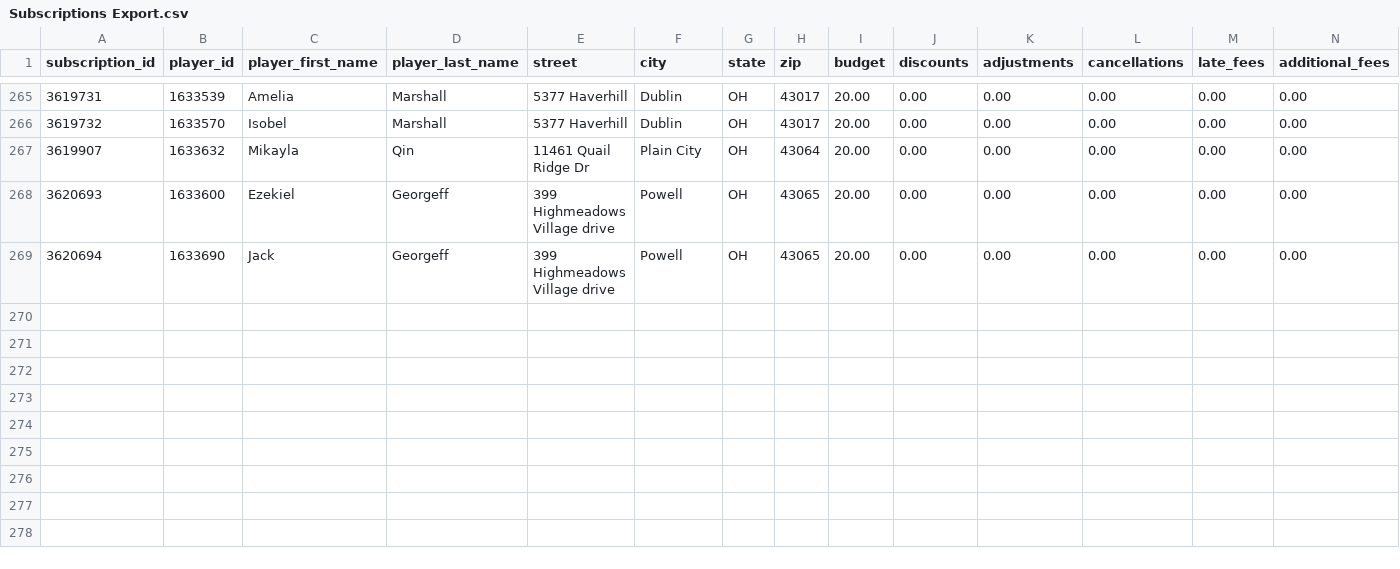
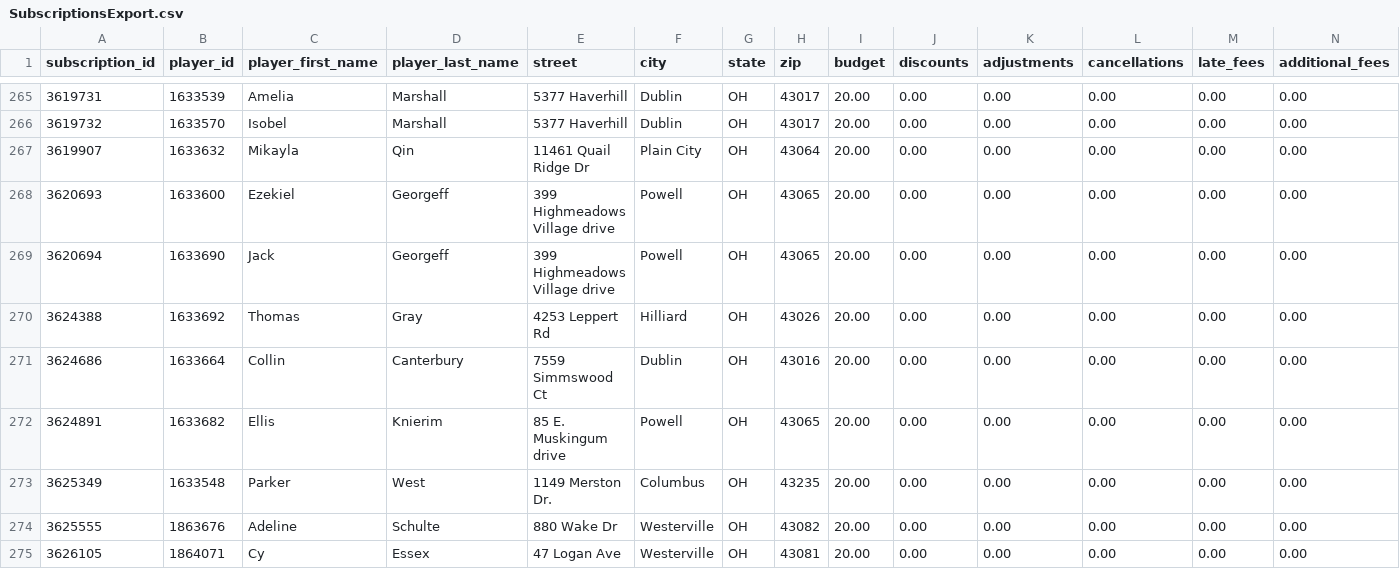
Before and after one commit to dankaste/gators-race-builder, a CSV file: files/SubscriptionsExport.csv (was files/Subscriptions Export.csv), drawn as a sheet; only a part is shown, gaps mark what is left out; rows hold the shown columns only; the diff names each change by its address in the sheet, - before the commit and + after, or states it on an @@ line.

```diff
--- a/files/Subscriptions Export.csv
+++ b/files/SubscriptionsExport.csv
+row 270: 3624388 | 1633692 | Thomas | Gray | 4253 Leppert Rd | Hilliard | OH | 43026 | 20.00 | 0.00 | 0.00 | 0.00 | 0.00 | 0.00
+row 271: 3624686 | 1633664 | Collin | Canterbury | 7559 Simmswood Ct | Dublin | OH | 43016 | 20.00 | 0.00 | 0.00 | 0.00 | 0.00 | 0.00
+row 272: 3624891 | 1633682 | Ellis | Knierim | 85 E. Muskingum drive | Powell | OH | 43065 | 20.00 | 0.00 | 0.00 | 0.00 | 0.00 | 0.00
+row 273: 3625349 | 1633548 | Parker | West | 1149 Merston Dr. | Columbus | OH | 43235 | 20.00 | 0.00 | 0.00 | 0.00 | 0.00 | 0.00
+row 274: 3625555 | 1863676 | Adeline | Schulte | 880 Wake Dr | Westerville | OH | 43082 | 20.00 | 0.00 | 0.00 | 0.00 | 0.00 | 0.00
+row 275: 3626105 | 1864071 | Cy | Essex | 47 Logan Ave | Westerville | OH | 43081 | 20.00 | 0.00 | 0.00 | 0.00 | 0.00 | 0.00
```
Also changed, not shown: files/Webscorer Registrations No Dupes.csv, files/checkin.csv, 7 other files.
